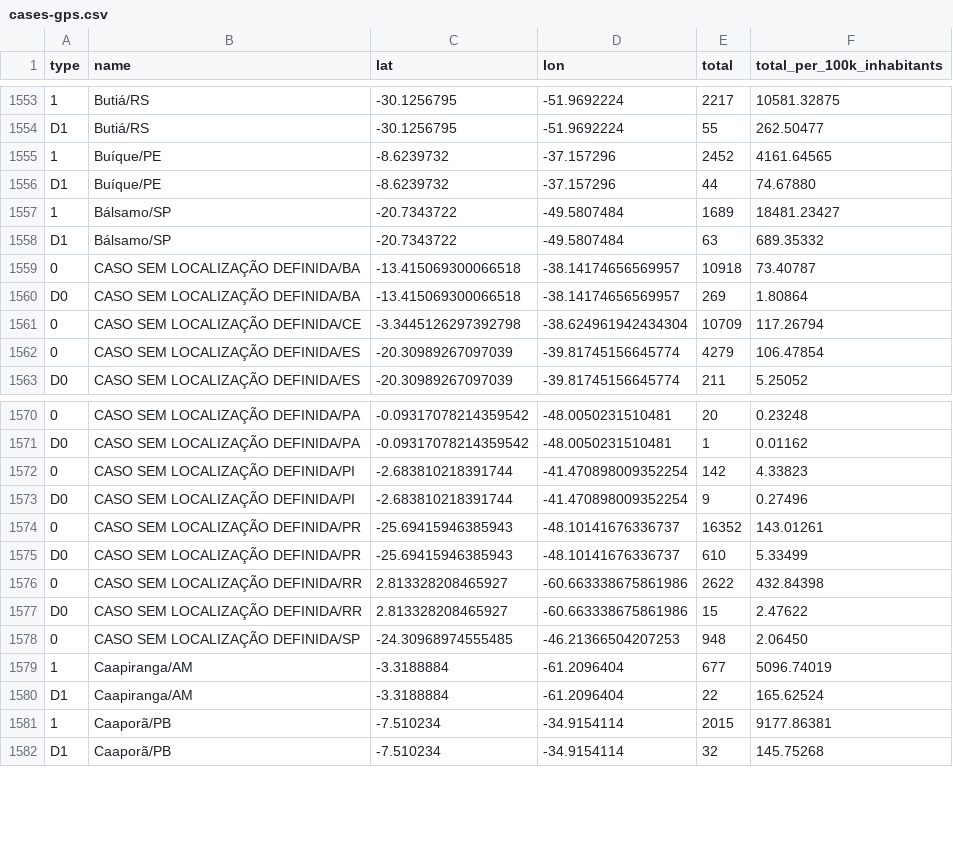
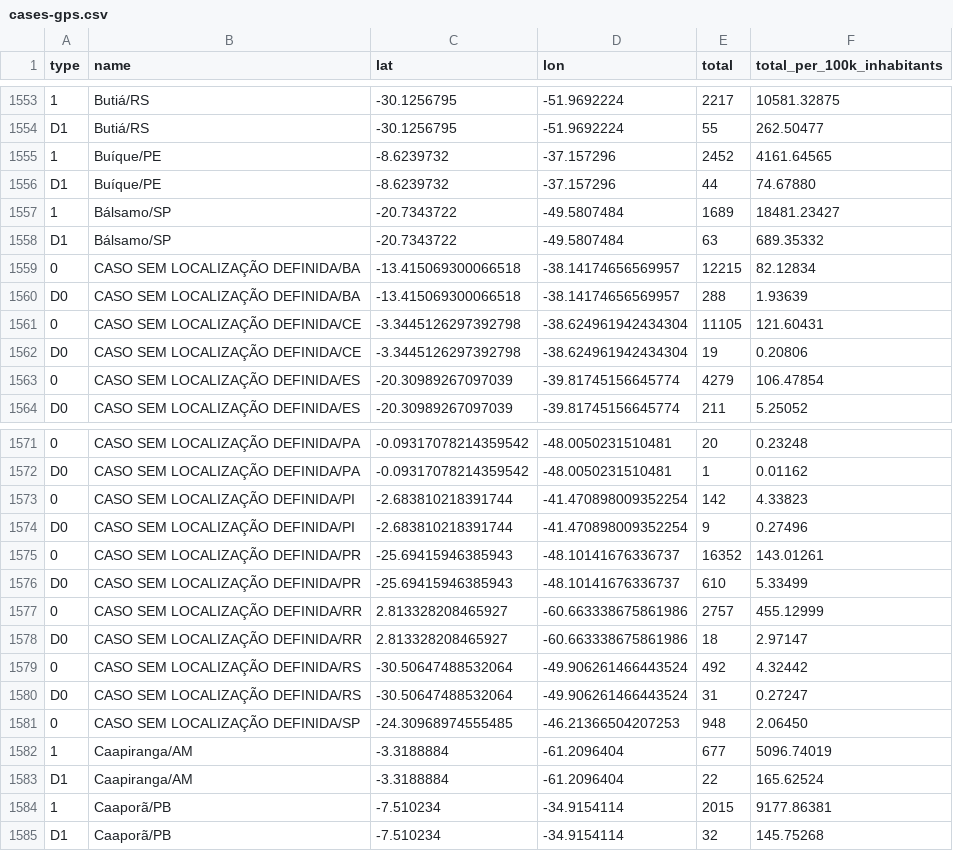
Before and after one commit to araguaci/covid19br, a CSV file: cases-gps.csv, drawn as a sheet; only a part is shown, gaps mark what is left out.

```diff
--- a/cases-gps.csv
+++ b/cases-gps.csv
@@ -1558,5 +1558,6 @@ D1,Buíque/PE,-8.6239732,-37.157296,44,74.67880
 D1,Bálsamo/SP,-20.7343722,-49.5807484,63,689.35332
-0,CASO SEM LOCALIZAÇÃO DEFINIDA/BA,-13.415069300066518,-38.14174656569957,10918,73.40787
-D0,CASO SEM LOCALIZAÇÃO DEFINIDA/BA,-13.415069300066518,-38.14174656569957,269,1.80864
-0,CASO SEM LOCALIZAÇÃO DEFINIDA/CE,-3.3445126297392798,-38.624961942434304,10709,117.26794
+0,CASO SEM LOCALIZAÇÃO DEFINIDA/BA,-13.415069300066518,-38.14174656569957,12215,82.12834
+D0,CASO SEM LOCALIZAÇÃO DEFINIDA/BA,-13.415069300066518,-38.14174656569957,288,1.93639
+0,CASO SEM LOCALIZAÇÃO DEFINIDA/CE,-3.3445126297392798,-38.624961942434304,11105,121.60431
+D0,CASO SEM LOCALIZAÇÃO DEFINIDA/CE,-3.3445126297392798,-38.624961942434304,19,0.20806
 0,CASO SEM LOCALIZAÇÃO DEFINIDA/ES,-20.30989267097039,-39.81745156645774,4279,106.47854
@@ -1575,4 +1576,6 @@ D0,CASO SEM LOCALIZAÇÃO DEFINIDA/PI,-2.683810218391744,-41.470898009352254,9,0
 D0,CASO SEM LOCALIZAÇÃO DEFINIDA/PR,-25.69415946385943,-48.10141676336737,610,5.33499
-0,CASO SEM LOCALIZAÇÃO DEFINIDA/RR,2.813328208465927,-60.663338675861986,2622,432.84398
-D0,CASO SEM LOCALIZAÇÃO DEFINIDA/RR,2.813328208465927,-60.663338675861986,15,2.47622
+0,CASO SEM LOCALIZAÇÃO DEFINIDA/RR,2.813328208465927,-60.663338675861986,2757,455.12999
+D0,CASO SEM LOCALIZAÇÃO DEFINIDA/RR,2.813328208465927,-60.663338675861986,18,2.97147
+0,CASO SEM LOCALIZAÇÃO DEFINIDA/RS,-30.50647488532064,-49.906261466443524,492,4.32442
+D0,CASO SEM LOCALIZAÇÃO DEFINIDA/RS,-30.50647488532064,-49.906261466443524,31,0.27247
 0,CASO SEM LOCALIZAÇÃO DEFINIDA/SP,-24.30968974555485,-46.21366504207253,948,2.06450
```
Also changed, not shown: cases-brazil-cities.csv, cases-brazil-total.csv, 4 other files.
